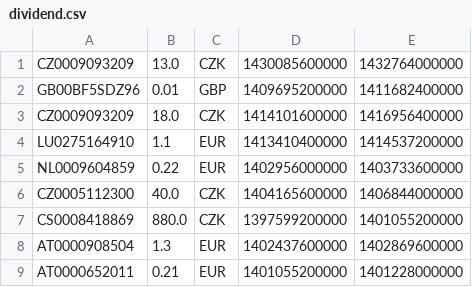
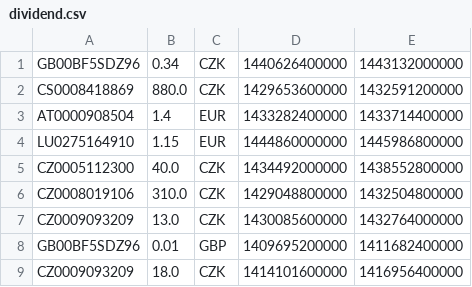
Before and after one commit to zmuzik/CzechStocks, a CSV file: app/src/main/assets/dividend.csv, drawn as a sheet; only a part is shown; the shorter side is filled out with more unchanged rows; the diff names each change by its address in the sheet, - before the commit and + after, or states it on an @@ line.

```diff
--- a/app/src/main/assets/dividend.csv
+++ b/app/src/main/assets/dividend.csv
+row 1: GB00BF5SDZ96 | 0.34 | CZK | 1440626400000 | 1443132000000
+row 2: CS0008418869 | 880.0 | CZK | 1429653600000 | 1432591200000
+row 3: AT0000908504 | 1.4 | EUR | 1433282400000 | 1433714400000
+row 4: LU0275164910 | 1.15 | EUR | 1444860000000 | 1445986800000
+row 5: CZ0005112300 | 40.0 | CZK | 1434492000000 | 1438552800000
+row 6: CZ0008019106 | 310.0 | CZK | 1429048800000 | 1432504800000
```
Also changed, not shown: app/src/main/assets/stock_detail.csv, 1 other file.
